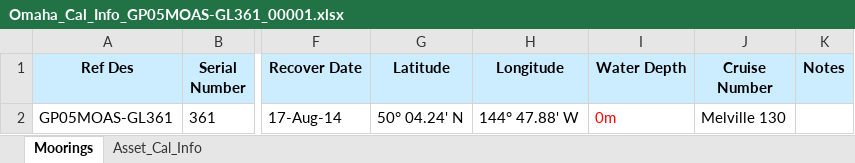
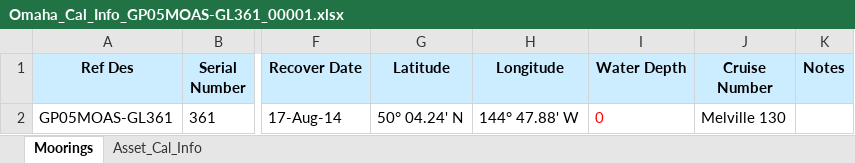
Before and after one commit to oceanobservatories/ingestion-csvs, an Excel workbook: GP05MOAS-GL361/Omaha_Cal_Info_GP05MOAS-GL361_00001.xlsx, sheet Moorings, drawn as a sheet; only a part is shown, gaps mark what is left out; values as stored, in another font and other column widths than the file's, no borders; the diff names each change by its address in the sheet, - before the commit and + after, or states it on an @@ line.

Commit message:
Changed Global Glider Cal sheet depth to 0
Cal sheet for some gliders was showing 0m for the depth and data was not
ingesting, corrected files as needed to 0 instead of 0m

```diff
--- a/GP05MOAS-GL361/Omaha_Cal_Info_GP05MOAS-GL361_00001.xlsx (sheet Moorings)
+++ b/GP05MOAS-GL361/Omaha_Cal_Info_GP05MOAS-GL361_00001.xlsx (sheet Moorings)
-I2 (Water Depth): 0m
+I2 (Water Depth): 0
```
Also changed, not shown: GP05MOAS-GL276/Omaha_Cal_Info_GP05MOAS-GL276_00001.xlsx, GP05MOAS-GL362/Omaha_Cal_Info_GP05MOAS-GL362_00001.xlsx, 3 other files.
